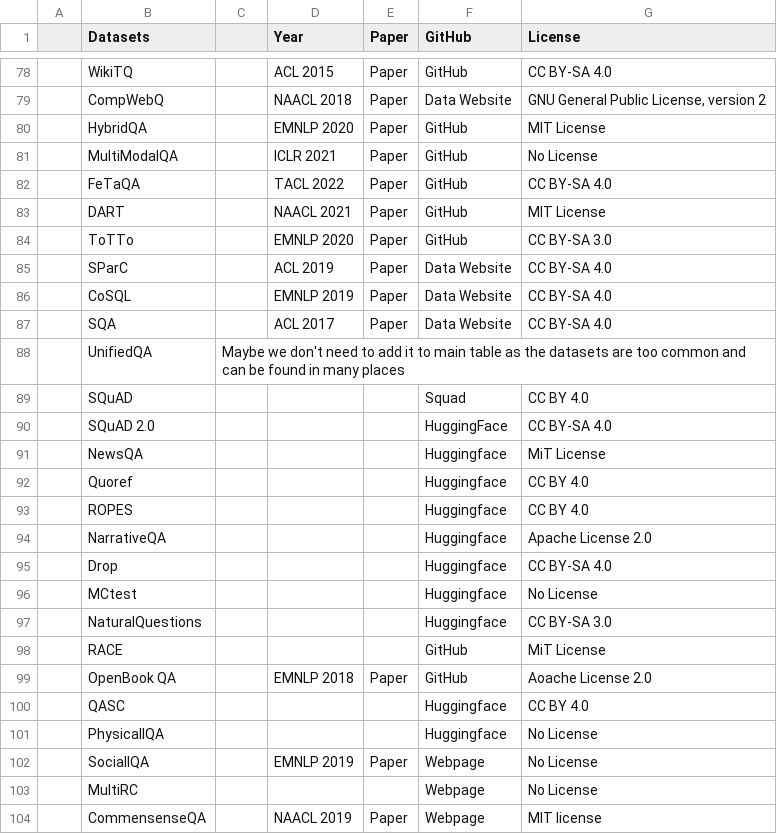
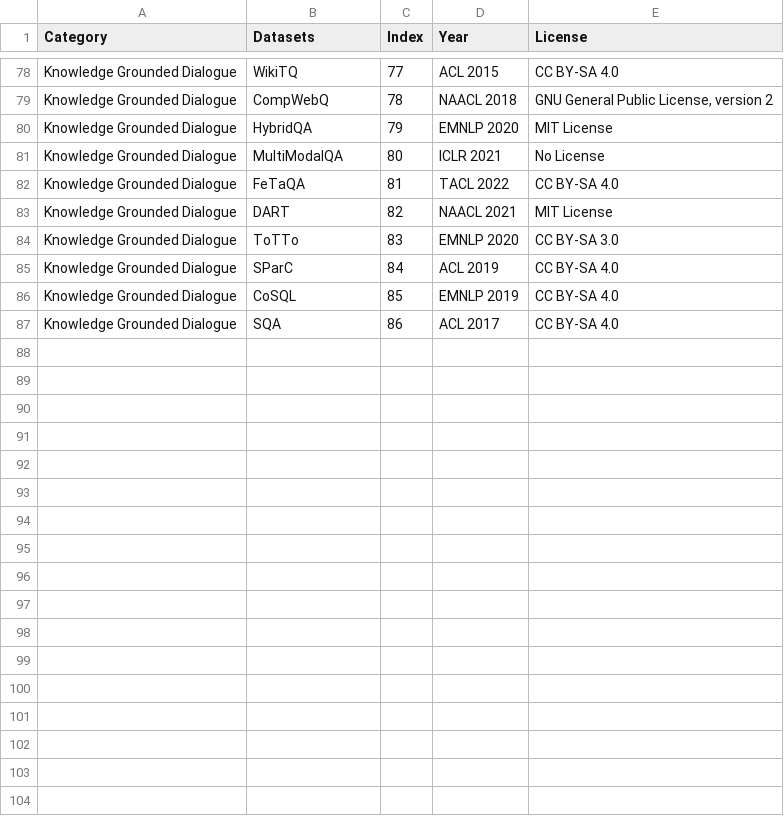
Before and after one commit to salesforce/DialogStudio, a CSV file: DialogOhana.csv, drawn as a sheet; only a part is shown, gaps mark what is left out; removed rows and columns are numbered as before the commit, all else as after; the diff covers the shown part only; the diff names each change by its address in the sheet, - before the commit and + after, or states it on an @@ line.

Commit message:
[update] category, remove github and paper link

```diff
--- a/DialogOhana.csv
+++ b/DialogOhana.csv
-column A, empty
+column A (Category), rows 78-87: all Knowledge Grounded Dialogue
-column E (Paper), rows 78-87: all Paper
-column F (GitHub), rows 78-87: GitHub | Data Website | GitHub | GitHub | GitHub | GitHub | GitHub | Data Website | Data Website | Data Website
-C1: (empty)
+C1: Index
-C78 (Index): (empty)
+C78 (Index): 77
-C79 (Index): (empty)
+C79 (Index): 78
-C80 (Index): (empty)
+C80 (Index): 79
-C81 (Index): (empty)
+C81 (Index): 80
-C82 (Index): (empty)
+C82 (Index): 81
-C83 (Index): (empty)
+C83 (Index): 82
-C84 (Index): (empty)
+C84 (Index): 83
-C85 (Index): (empty)
+C85 (Index): 84
-C86 (Index): (empty)
+C86 (Index): 85
-C87 (Index): (empty)
+C87 (Index): 86
-row 88:  | UnifiedQA | Maybe we don't need to add it to main table as the datasets are too common and can be found in many places
-row 89:  | SQuAD |  |  |  | Squad | CC BY 4.0
-row 90:  | SQuAD 2.0 |  |  |  | HuggingFace | CC BY-SA 4.0
-row 91:  | NewsQA |  |  |  | Huggingface | MiT License
-row 92:  | Quoref |  |  |  | Huggingface | CC BY 4.0
-row 93:  | ROPES |  |  |  | Huggingface | CC BY 4.0
-row 94:  | NarrativeQA |  |  |  | Huggingface | Apache License 2.0
-row 95:  | Drop |  |  |  | Huggingface | CC BY-SA 4.0
-row 96:  | MCtest |  |  |  | Huggingface | No License
-row 97:  | NaturalQuestions |  |  |  | Huggingface | CC BY-SA 3.0
-row 98:  | RACE |  |  |  | GitHub | MiT License
-row 99:  | OpenBook QA |  | EMNLP 2018 | Paper | GitHub | Aoache License 2.0
-row 100:  | QASC |  |  |  | Huggingface | CC BY 4.0
-row 101:  | PhysicalIQA |  |  |  | Huggingface | No License
-row 102:  | SocialIQA |  | EMNLP 2019 | Paper | Webpage | No License
-row 103:  | MultiRC |  |  |  | Webpage | No License
-row 104:  | CommensenseQA |  | NAACL 2019 | Paper | Webpage | MIT license
```
Also changed, not shown: 89 edited cells elsewhere in this file.
